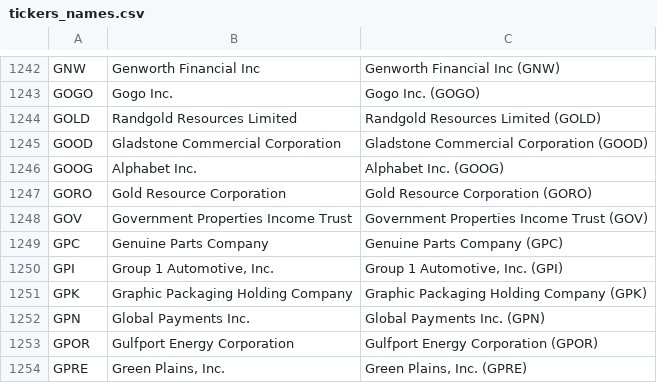
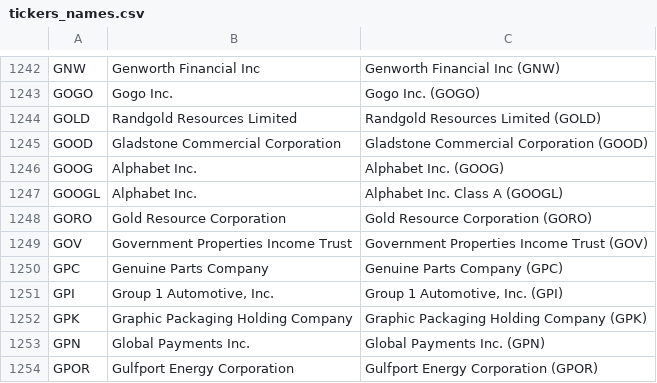
Before and after one commit to arms3/dash-ticker, a CSV file: tickers_names.csv, drawn as a sheet; only a part is shown, gaps mark what is left out; the shorter side is filled out with more unchanged rows.

Commit message:
Re-added GOOGL ticker

```diff
--- a/tickers_names.csv
+++ b/tickers_names.csv
@@ -1246,2 +1246,3 @@ GOOD,Gladstone Commercial Corporation,Gladstone Commercial Corporation (GOOD)
 GOOG,Alphabet Inc.,Alphabet Inc. (GOOG)
+GOOGL,Alphabet Inc.,Alphabet Inc. Class A (GOOGL)
 GORO,Gold Resource Corporation,Gold Resource Corporation (GORO)
```
